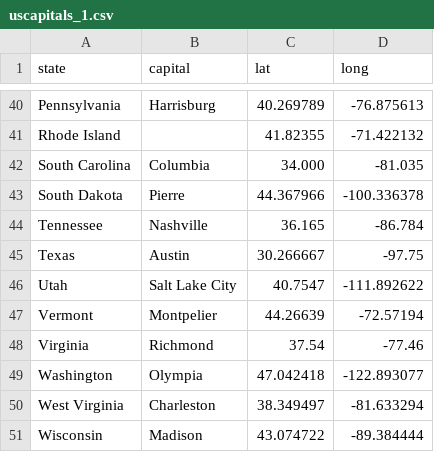
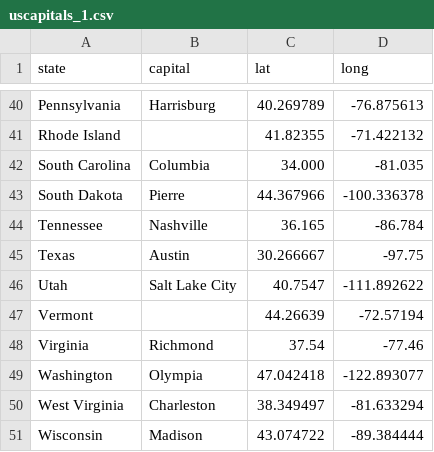
Before and after one commit to Geckaa/APPR-2014-15, a CSV file: podatki/uscapitals_1.csv, drawn as a sheet; only a part is shown, gaps mark what is left out.

Commit message:
Update uscapitals_1.csv

```diff
--- a/podatki/uscapitals_1.csv
+++ b/podatki/uscapitals_1.csv
@@ -46,3 +46,3 @@ Texas,Austin,30.266667,-97.75
 Utah,Salt Lake City,40.7547,-111.892622
-Vermont,Montpelier,44.26639,-72.57194
+Vermont, ,44.26639,-72.57194
 Virginia,Richmond,37.54,-77.46
```
